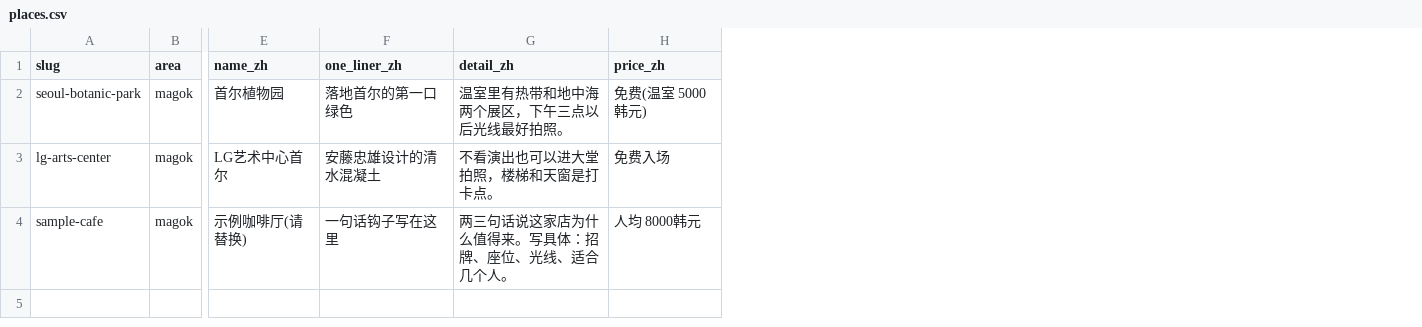
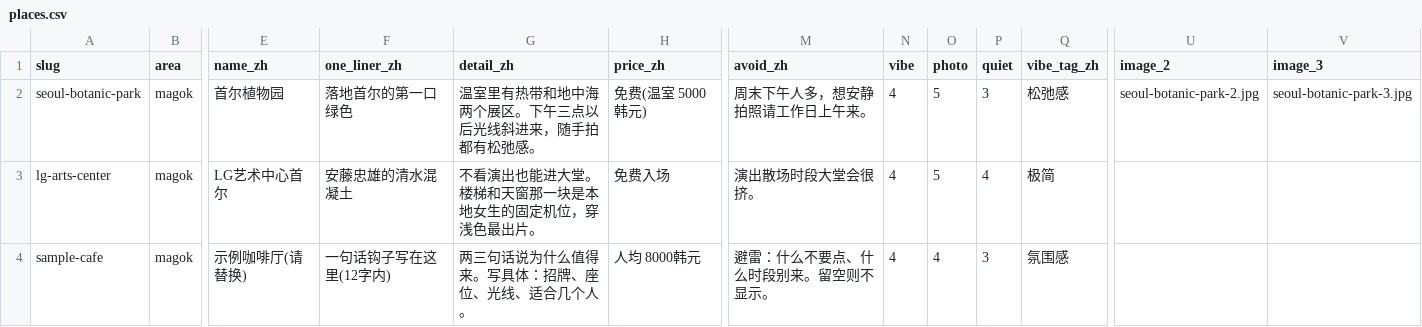
Before and after one commit to mtmt20/whiskyhot-site, a CSV file: seoul-her-map/data/places.csv, drawn as a sheet; only a part is shown, gaps mark what is left out; the diff names each change by its address in the sheet, - before the commit and + after, or states it on an @@ line.

```diff
--- a/seoul-her-map/data/places.csv
+++ b/seoul-her-map/data/places.csv
+column M (avoid_zh), rows 2-4: 周末下午人多，想安静拍照请工作日上午来。 | 演出散场时段大堂会很挤。 | 避雷：什么不要点、什么时段别来。留空则不显示。
+column N (vibe), rows 2-4: all 4
+column O (photo), rows 2-4: 5 | 5 | 4
+column P (quiet), rows 2-4: 3 | 4 | 3
+column Q (vibe_tag_zh), rows 2-4: 松弛感 | 极简 | 氛围感
+column U (image_2), row 2: seoul-botanic-park-2.jpg
+column V (image_3), row 2: seoul-botanic-park-3.jpg
-G2 (detail_zh): 温室里有热带和地中海两个展区，下午三点以后光线最好拍照。
+G2 (detail_zh): 温室里有热带和地中海两个展区。下午三点以后光线斜进来，随手拍都有松弛感。
-F3 (one_liner_zh): 安藤忠雄设计的清水混凝土
+F3 (one_liner_zh): 安藤忠雄的清水混凝土
-G3 (detail_zh): 不看演出也可以进大堂拍照，楼梯和天窗是打卡点。
+G3 (detail_zh): 不看演出也能进大堂。楼梯和天窗那一块是本地女生的固定机位，穿浅色最出片。
-F4 (one_liner_zh): 一句话钩子写在这里
+F4 (one_liner_zh): 一句话钩子写在这里(12字内)
-G4 (detail_zh): 两三句话说这家店为什么值得来。写具体：招牌、座位、光线、适合几个人。
+G4 (detail_zh): 两三句话说为什么值得来。写具体：招牌、座位、光线、适合几个人。
```
Also changed, not shown: 6 other files.
